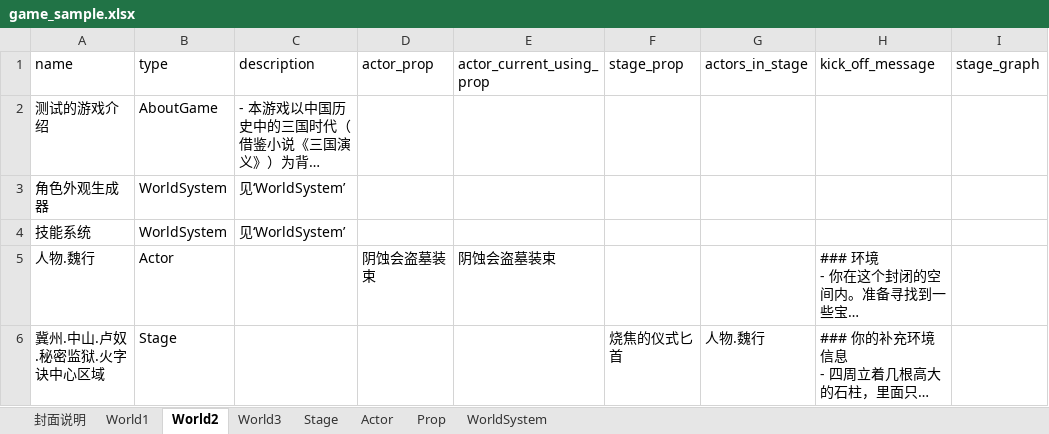
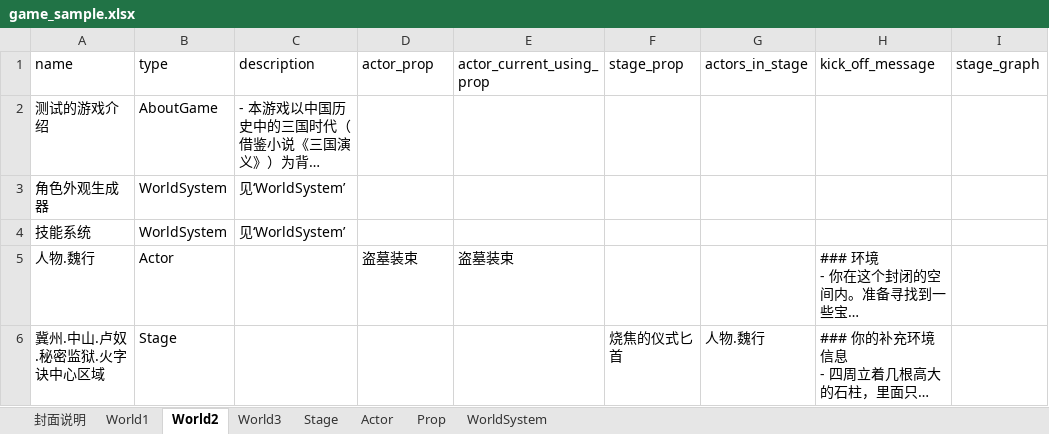
Before and after one commit to yanghanggit/ai-rpg, an Excel workbook: game_sample/excel/game_sample.xlsx, sheet World2, drawn as a sheet; only a part is shown; long unchanged cells end in …; values as stored, in another font and other column widths than the file's, no borders; the diff names each change by its address in the sheet, - before the commit and + after, or states it on an @@ line.

```diff
--- a/game_sample/excel/game_sample.xlsx (sheet World2)
+++ b/game_sample/excel/game_sample.xlsx (sheet World2)
-D5 (actor_prop): 阴蚀会盗墓装束
+D5 (actor_prop): 盗墓装束
-E5 (actor_current_using_prop): 阴蚀会盗墓装束
+E5 (actor_current_using_prop): 盗墓装束
```
Also changed, not shown: sheet Prop, sheet Actor, 2 other files.
